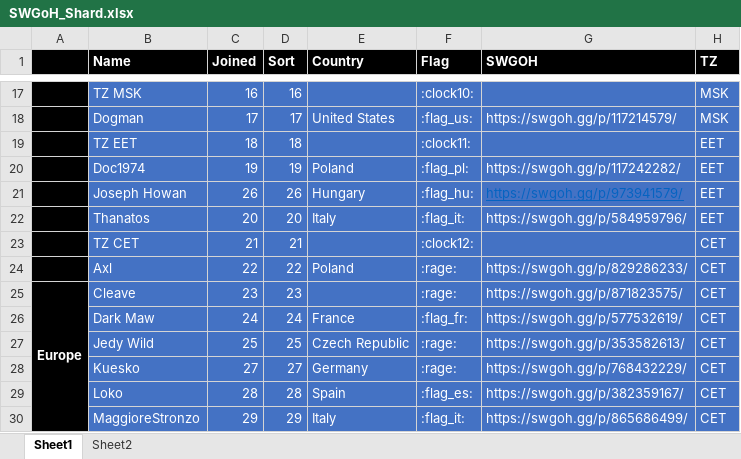
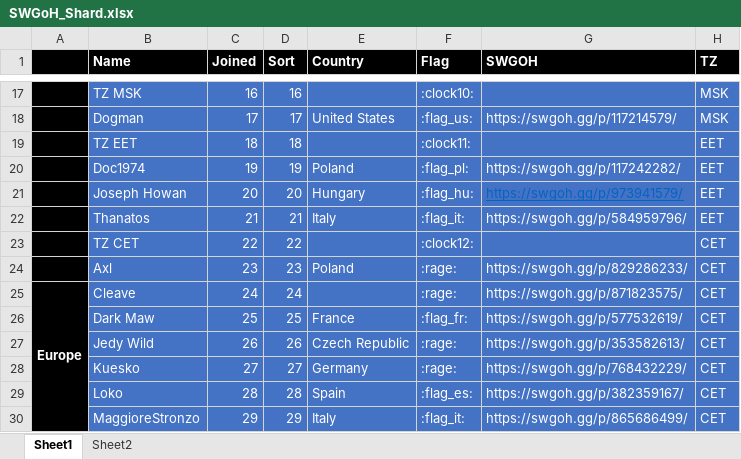
Before and after one commit to tdm00/swgoh-squad-arena-payout-bot, an Excel workbook: SWGoH_Shard.xlsx, sheet Sheet1, drawn as a sheet; only a part is shown, gaps mark what is left out; values as stored, in another font and other column widths than the file's, no borders; conditional formats not drawn; the diff names each change by its address in the sheet, - before the commit and + after, or states it on an @@ line.

Commit message:
Update join and sort column values

```diff
--- a/SWGoH_Shard.xlsx (sheet Sheet1)
+++ b/SWGoH_Shard.xlsx (sheet Sheet1)
-C21 (Joined): 26
+C21 (Joined): 20
-D21 (Sort): 26
+D21 (Sort): 20
-C22 (Joined): 20
+C22 (Joined): 21
-D22 (Sort): 20
+D22 (Sort): 21
-C23 (Joined): 21
+C23 (Joined): 22
-D23 (Sort): 21
+D23 (Sort): 22
-C24 (Joined): 22
+C24 (Joined): 23
-D24 (Sort): 22
+D24 (Sort): 23
-C25 (Joined): 23
+C25 (Joined): 24
-D25 (Sort): 23
+D25 (Sort): 24
-C26 (Joined): 24
+C26 (Joined): 25
-D26 (Sort): 24
+D26 (Sort): 25
-C27 (Joined): 25
+C27 (Joined): 26
-D27 (Sort): 25
+D27 (Sort): 26
```
